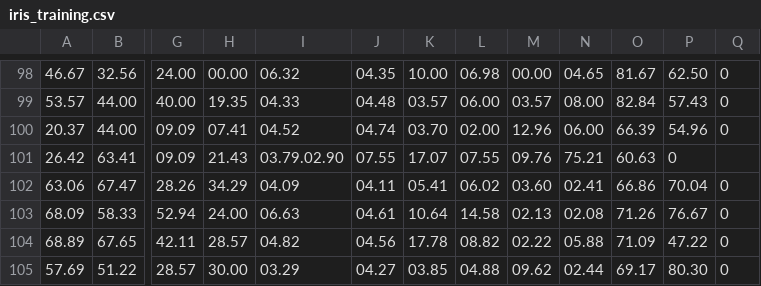
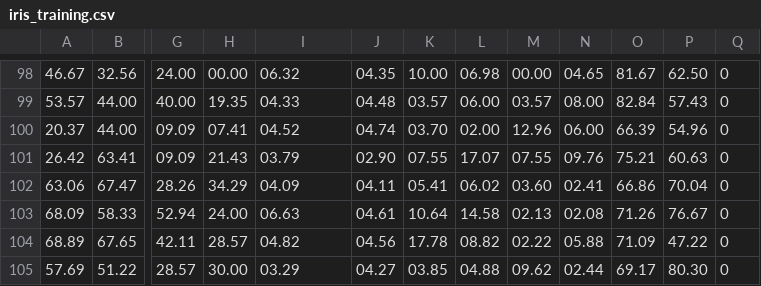
Before and after one commit to vrnvorona/models, a CSV file: iris_training.csv, drawn as a sheet; only a part is shown, gaps mark what is left out; the diff names each change by its address in the sheet, - before the commit and + after, or states it on an @@ line.

Commit message:
Update iris_training.csv

```diff
--- a/iris_training.csv
+++ b/iris_training.csv
-I101: 03.79.02.90
+I101: 03.79
-J101: 07.55
+J101: 02.90
-K101: 17.07
+K101: 07.55
-L101: 07.55
+L101: 17.07
-M101: 09.76
+M101: 07.55
-N101: 75.21
+N101: 09.76
-O101: 60.63
+O101: 75.21
-P101: 0
+P101: 60.63
-Q101: (empty)
+Q101: 0
```
